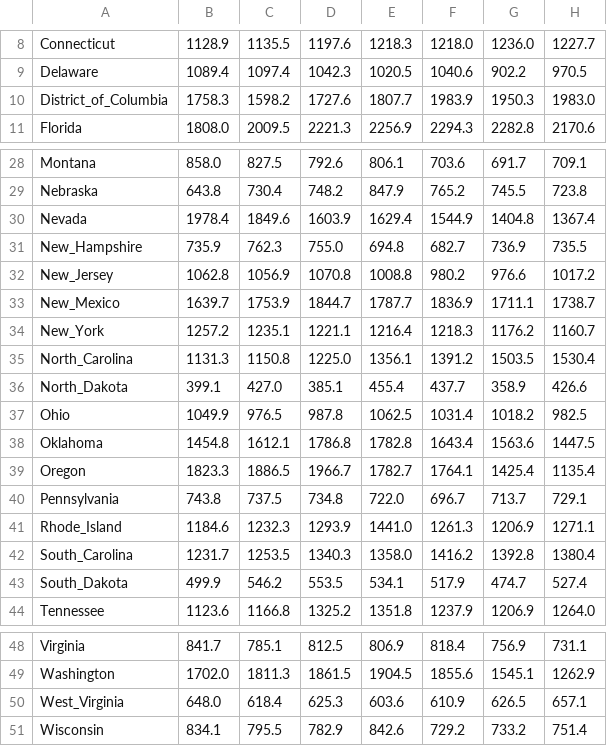
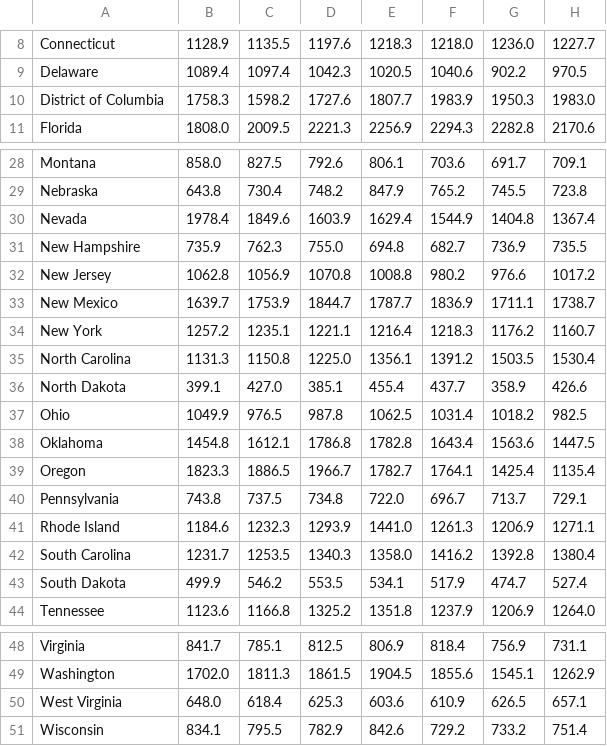
Before and after one commit to asilcetin/vis-vue-d3, a CSV file: public/usa_burglary_rates_1980-2014.csv, drawn as a sheet; only a part is shown, gaps mark what is left out; the diff names each change by its address in the sheet, - before the commit and + after, or states it on an @@ line.

```diff
--- a/public/usa_burglary_rates_1980-2014.csv
+++ b/public/usa_burglary_rates_1980-2014.csv
-A10: District_of_Columbia
+A10: District of Columbia
-A31: New_Hampshire
+A31: New Hampshire
-A32: New_Jersey
+A32: New Jersey
-A33: New_Mexico
+A33: New Mexico
-A34: New_York
+A34: New York
-A35: North_Carolina
+A35: North Carolina
-A36: North_Dakota
+A36: North Dakota
-A41: Rhode_Island
+A41: Rhode Island
-A42: South_Carolina
+A42: South Carolina
-A43: South_Dakota
+A43: South Dakota
-A50: West_Virginia
+A50: West Virginia
```
Also changed, not shown: 4 other files.
